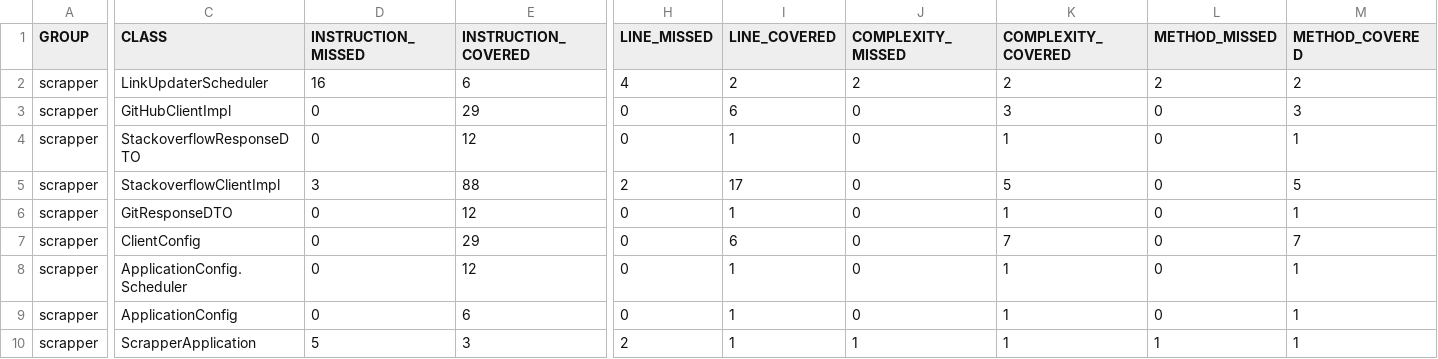
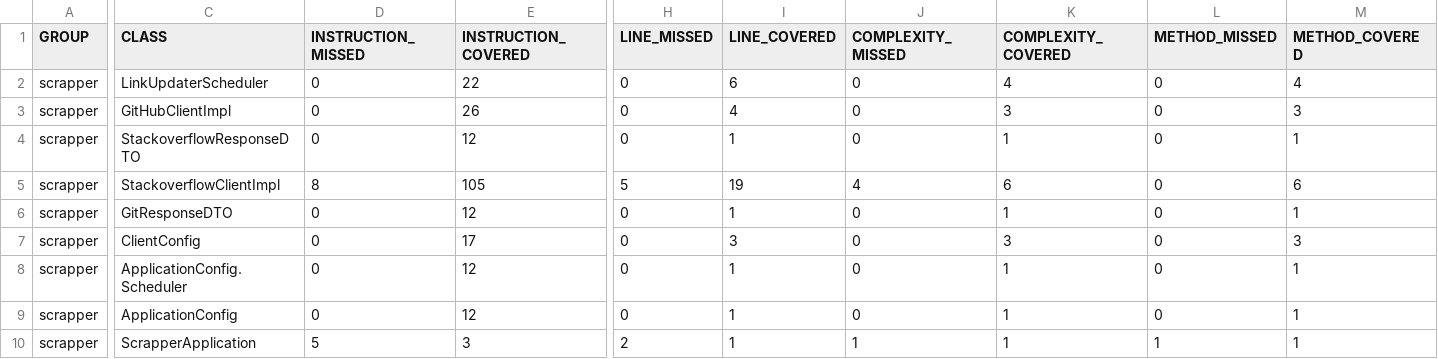
Before and after one commit to W4NTER/tinkoff_second, a CSV file: scrapper/target/site/jacoco/jacoco.csv, drawn as a sheet; only a part is shown, gaps mark what is left out; the diff covers the shown part only; the diff names each change by its address in the sheet, - before the commit and + after, or states it on an @@ line.

```diff
--- a/scrapper/target/site/jacoco/jacoco.csv
+++ b/scrapper/target/site/jacoco/jacoco.csv
-D2 (INSTRUCTION_MISSED): 16
+D2 (INSTRUCTION_MISSED): 0
-E2 (INSTRUCTION_COVERED): 6
+E2 (INSTRUCTION_COVERED): 22
-H2 (LINE_MISSED): 4
+H2 (LINE_MISSED): 0
-I2 (LINE_COVERED): 2
+I2 (LINE_COVERED): 6
-J2 (COMPLEXITY_MISSED): 2
+J2 (COMPLEXITY_MISSED): 0
-K2 (COMPLEXITY_COVERED): 2
+K2 (COMPLEXITY_COVERED): 4
-L2 (METHOD_MISSED): 2
+L2 (METHOD_MISSED): 0
-M2 (METHOD_COVERED): 2
+M2 (METHOD_COVERED): 4
-E3 (INSTRUCTION_COVERED): 29
+E3 (INSTRUCTION_COVERED): 26
-I3 (LINE_COVERED): 6
+I3 (LINE_COVERED): 4
-D5 (INSTRUCTION_MISSED): 3
+D5 (INSTRUCTION_MISSED): 8
-E5 (INSTRUCTION_COVERED): 88
+E5 (INSTRUCTION_COVERED): 105
-H5 (LINE_MISSED): 2
+H5 (LINE_MISSED): 5
-I5 (LINE_COVERED): 17
+I5 (LINE_COVERED): 19
-J5 (COMPLEXITY_MISSED): 0
+J5 (COMPLEXITY_MISSED): 4
-K5 (COMPLEXITY_COVERED): 5
+K5 (COMPLEXITY_COVERED): 6
-M5 (METHOD_COVERED): 5
+M5 (METHOD_COVERED): 6
-E7 (INSTRUCTION_COVERED): 29
+E7 (INSTRUCTION_COVERED): 17
-I7 (LINE_COVERED): 6
+I7 (LINE_COVERED): 3
-K7 (COMPLEXITY_COVERED): 7
+K7 (COMPLEXITY_COVERED): 3
-M7 (METHOD_COVERED): 7
+M7 (METHOD_COVERED): 3
-E9 (INSTRUCTION_COVERED): 6
+E9 (INSTRUCTION_COVERED): 12
```
Also changed, not shown: 2 edited cells elsewhere in this file, 44 other files.
